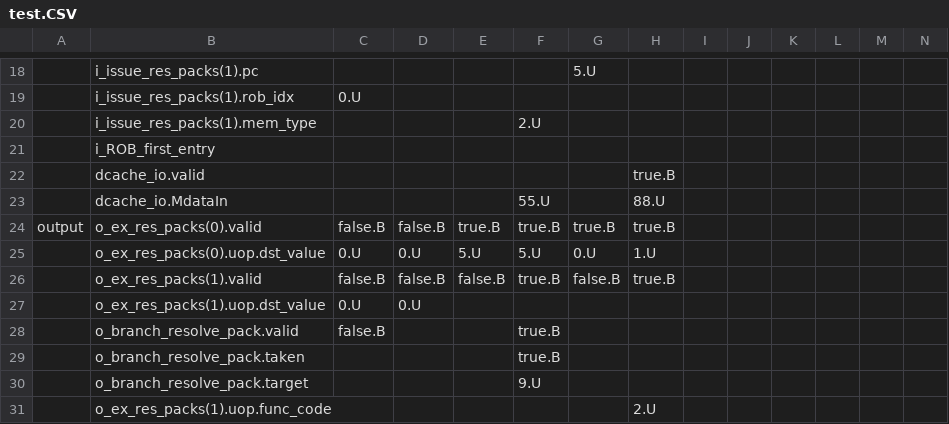
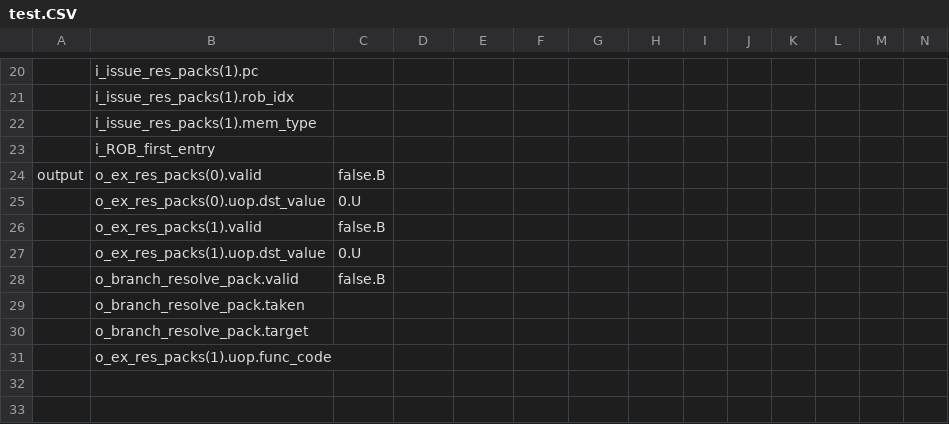
Before and after one commit to Boucii/RISC-V-Ladder, a CSV file: utils/testbench_gen/test.CSV, drawn as a sheet; only a part is shown, gaps mark what is left out; removed rows and columns are numbered as before the commit, all else as after; the diff covers the shown part only; the diff names each change by its address in the sheet, - before the commit and + after, or states it on an @@ line.

```diff
--- a/utils/testbench_gen/test.CSV
+++ b/utils/testbench_gen/test.CSV
-G20: 5.U
+G20: (empty)
-C21: 0.U
+C21: (empty)
-F22: 2.U
+F22: (empty)
-row 22:  | dcache_io.valid |  |  |  |  |  | true.B
-row 23:  | dcache_io.MdataIn |  |  |  | 55.U |  | 88.U
-D24: false.B
+D24: (empty)
-E24: true.B
+E24: (empty)
-F24: true.B
+F24: (empty)
-G24: true.B
+G24: (empty)
-H24: true.B
+H24: (empty)
-D25: 0.U
+D25: (empty)
-E25: 5.U
+E25: (empty)
-F25: 5.U
+F25: (empty)
-G25: 0.U
+G25: (empty)
-H25: 1.U
+H25: (empty)
-D26: false.B
+D26: (empty)
-E26: false.B
+E26: (empty)
-F26: true.B
+F26: (empty)
-G26: false.B
+G26: (empty)
-H26: true.B
+H26: (empty)
-D27: 0.U
+D27: (empty)
-F28:F29: true.B
+F28:F29: (empty)
-F30: 9.U
+F30: (empty)
-H31: 2.U
+H31: (empty)
```
Also changed, not shown: 2 added rows and 35 edited cells elsewhere in this file, 6 other files.
